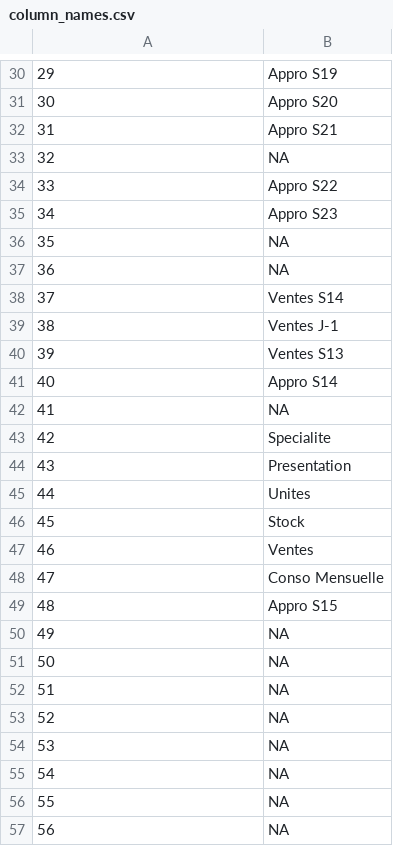
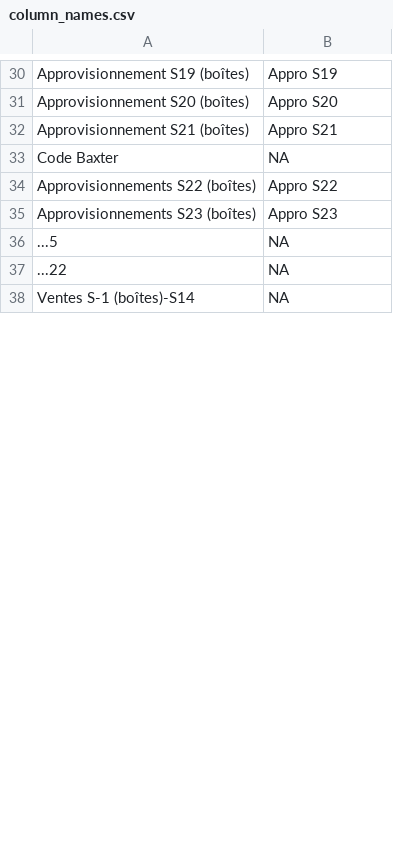
Before and after one commit to Dyze95/ANSM-Stock-Database, a CSV file: column_names.csv, drawn as a sheet; only a part is shown, gaps mark what is left out; the diff covers the shown part only.

```diff
--- a/column_names.csv
+++ b/column_names.csv
@@ -30,28 +30,9 @@
-"29";"Appro S19"
-"30";"Appro S20"
-"31";"Appro S21"
-"32";NA
-"33";"Appro S22"
-"34";"Appro S23"
-"35";NA
-"36";NA
-"37";"Ventes S14"
-"38";"Ventes J-1"
-"39";"Ventes S13"
-"40";"Appro S14"
-"41";NA
-"42";"Specialite"
-"43";"Presentation"
-"44";"Unites"
-"45";"Stock"
-"46";"Ventes"
-"47";"Conso Mensuelle"
-"48";"Appro S15"
-"49";NA
-"50";NA
-"51";NA
-"52";NA
-"53";NA
-"54";NA
-"55";NA
-"56";NA
+"Approvisionnement S19 (boîtes)";"Appro S19"
+"Approvisionnement S20 (boîtes)";"Appro S20"
+"Approvisionnement S21 (boîtes)";"Appro S21"
+"Code Baxter";NA
+"Approvisionnements S22 (boîtes)";"Appro S22"
+"Approvisionnements S23 (boîtes)";"Appro S23"
+"...5";NA
+"...22";NA
+"Ventes S-1 (boîtes)-S14";NA
```
Also changed, not shown: 5 added rows, 20 removed rows and 27 edited cells elsewhere in this file, missing_CIP7.csv, 4 other files.
